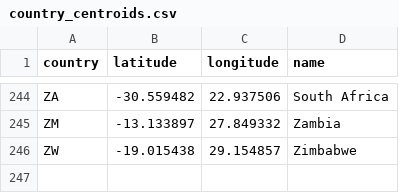
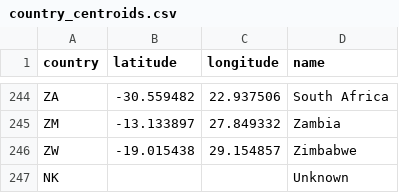
Before and after one commit to krisHans3n/MovieFan, a CSV file: lib/assets/csv/country_centroids.csv, drawn as a sheet; only a part is shown, gaps mark what is left out; the diff names each change by its address in the sheet, - before the commit and + after, or states it on an @@ line.

```diff
--- a/lib/assets/csv/country_centroids.csv
+++ b/lib/assets/csv/country_centroids.csv
+row 247: NK |  |  | Unknown
```
Also changed, not shown: 4 other files.
